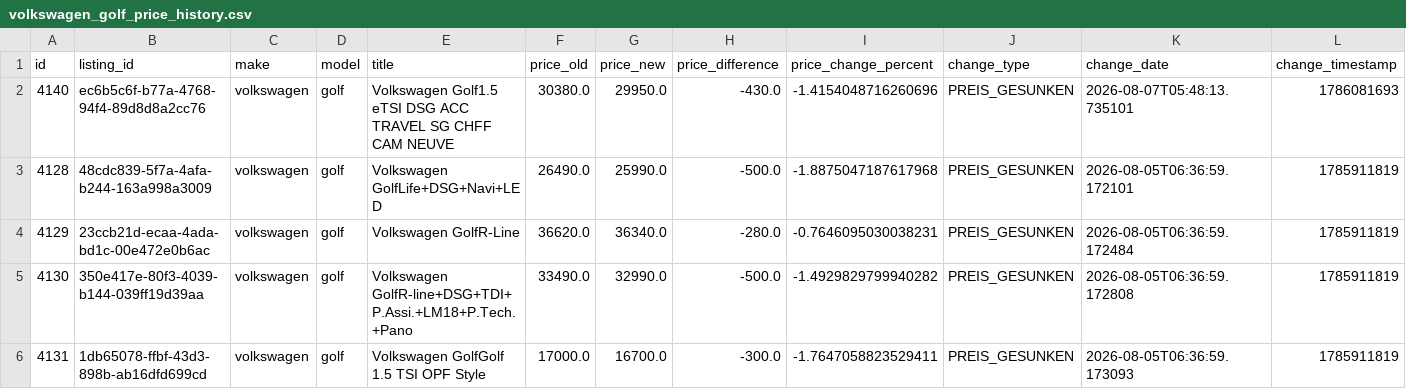
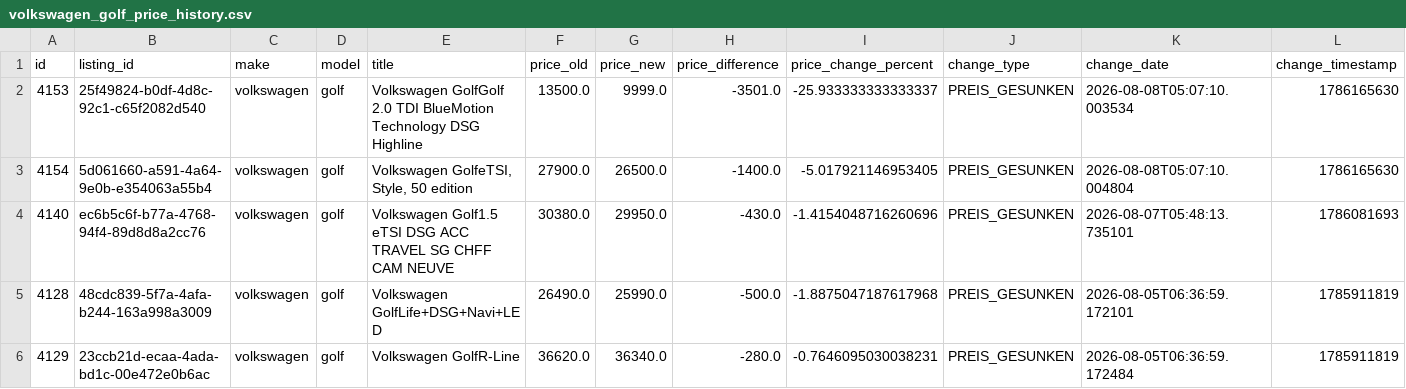
Before and after one commit to masterries/AutoAnalyse, a CSV file: scrapper/data/volkswagen_golf_price_history.csv, drawn as a sheet; only a part is shown; the shorter side is filled out with more unchanged rows; rows hold the shown columns only; the diff names each change by its address in the sheet, - before the commit and + after, or states it on an @@ line.

```diff
--- a/scrapper/data/volkswagen_golf_price_history.csv
+++ b/scrapper/data/volkswagen_golf_price_history.csv
+row 2: 4153 | 25f49824-b0df-4d8c-92c1-c65f2082d540 | volkswagen | golf | Volkswagen GolfGolf 2.0 TDI BlueMotion Technology DSG Highline | 13500.0 | 9999.0 | -3501.0 | -25.933333333333337 | PREIS_GESUNKEN | 2026-08-08T05:07:10.003534 | 1786165630
+row 3: 4154 | 5d061660-a591-4a64-9e0b-e354063a55b4 | volkswagen | golf | Volkswagen GolfeTSI, Style, 50 edition | 27900.0 | 26500.0 | -1400.0 | -5.017921146953405 | PREIS_GESUNKEN | 2026-08-08T05:07:10.004804 | 1786165630
```
Also changed, not shown: scrapper/data/audi_a5_listings.csv, scrapper/data/mercedes-benz_c-200_listings.csv, 48 other files.
